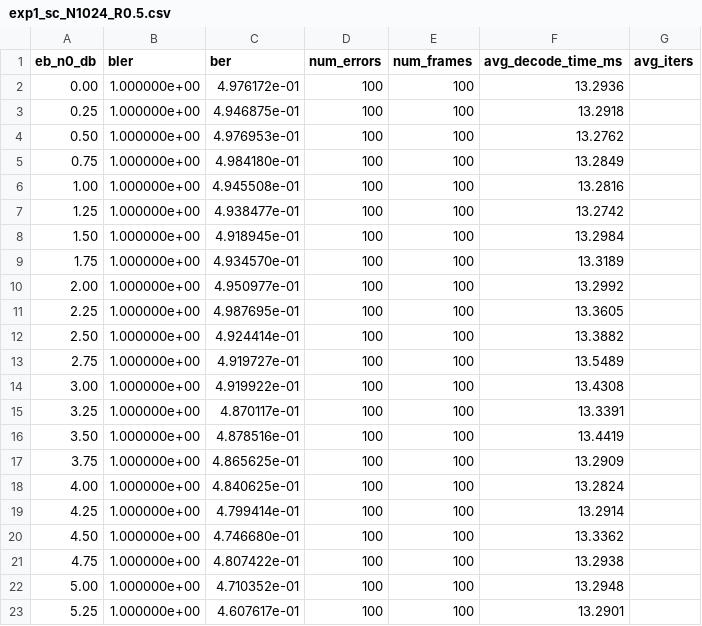
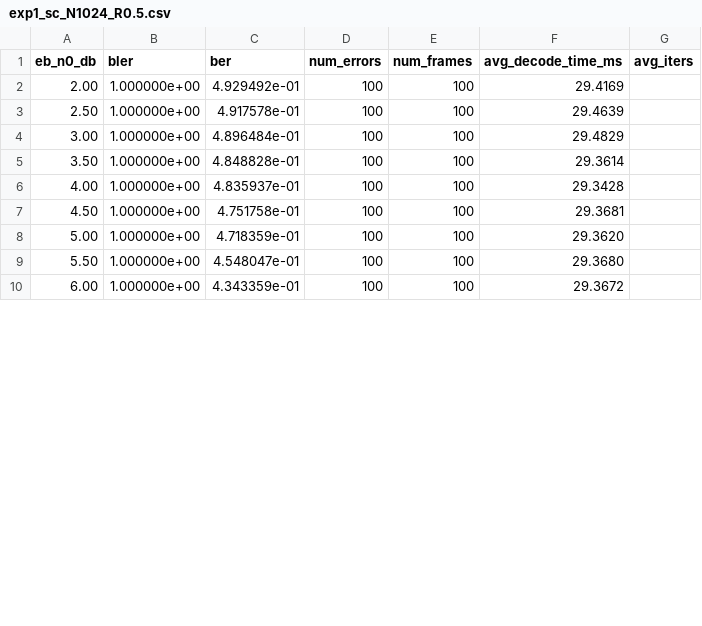
Before and after one commit to shunshun-521/USTC-Compression-Information-Theory, a CSV file: polar_codes/results/exp1_sc_N1024_R0.5.csv, drawn as a sheet; only a part is shown; the diff covers the shown part only.

```diff
--- a/polar_codes/results/exp1_sc_N1024_R0.5.csv
+++ b/polar_codes/results/exp1_sc_N1024_R0.5.csv
@@ -1,23 +1,10 @@
 eb_n0_db,bler,ber,num_errors,num_frames,avg_decode_time_ms,avg_iters
-0.00,1.000000e+00,4.976172e-01,100,100,13.2936,
-0.25,1.000000e+00,4.946875e-01,100,100,13.2918,
-0.50,1.000000e+00,4.976953e-01,100,100,13.2762,
-0.75,1.000000e+00,4.984180e-01,100,100,13.2849,
-1.00,1.000000e+00,4.945508e-01,100,100,13.2816,
-1.25,1.000000e+00,4.938477e-01,100,100,13.2742,
-1.50,1.000000e+00,4.918945e-01,100,100,13.2984,
-1.75,1.000000e+00,4.934570e-01,100,100,13.3189,
-2.00,1.000000e+00,4.950977e-01,100,100,13.2992,
-2.25,1.000000e+00,4.987695e-01,100,100,13.3605,
-2.50,1.000000e+00,4.924414e-01,100,100,13.3882,
-2.75,1.000000e+00,4.919727e-01,100,100,13.5489,
-3.00,1.000000e+00,4.919922e-01,100,100,13.4308,
-3.25,1.000000e+00,4.870117e-01,100,100,13.3391,
-3.50,1.000000e+00,4.878516e-01,100,100,13.4419,
-3.75,1.000000e+00,4.865625e-01,100,100,13.2909,
-4.00,1.000000e+00,4.840625e-01,100,100,13.2824,
-4.25,1.000000e+00,4.799414e-01,100,100,13.2914,
-4.50,1.000000e+00,4.746680e-01,100,100,13.3362,
-4.75,1.000000e+00,4.807422e-01,100,100,13.2938,
-5.00,1.000000e+00,4.710352e-01,100,100,13.2948,
-5.25,1.000000e+00,4.607617e-01,100,100,13.2901,
+2.00,1.000000e+00,4.929492e-01,100,100,29.4169,
+2.50,1.000000e+00,4.917578e-01,100,100,29.4639,
+3.00,1.000000e+00,4.896484e-01,100,100,29.4829,
+3.50,1.000000e+00,4.848828e-01,100,100,29.3614,
+4.00,1.000000e+00,4.835937e-01,100,100,29.3428,
+4.50,1.000000e+00,4.751758e-01,100,100,29.3681,
+5.00,1.000000e+00,4.718359e-01,100,100,29.3620,
+5.50,1.000000e+00,4.548047e-01,100,100,29.3680,
+6.00,1.000000e+00,4.343359e-01,100,100,29.3672,
```
Also changed, not shown: 4 added rows elsewhere in this file, polar_codes/results/exp1_sc_N256_R0.5.csv, polar_codes/results/exp1_sc_N512_R0.5.csv, 26 other files.
